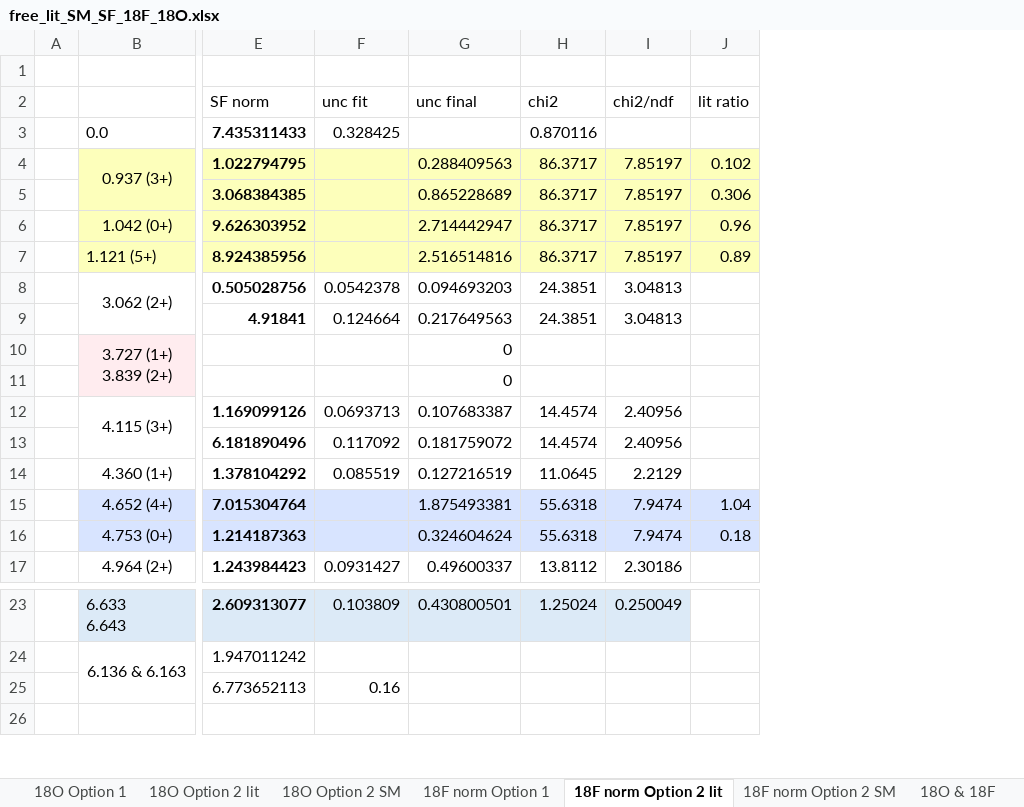
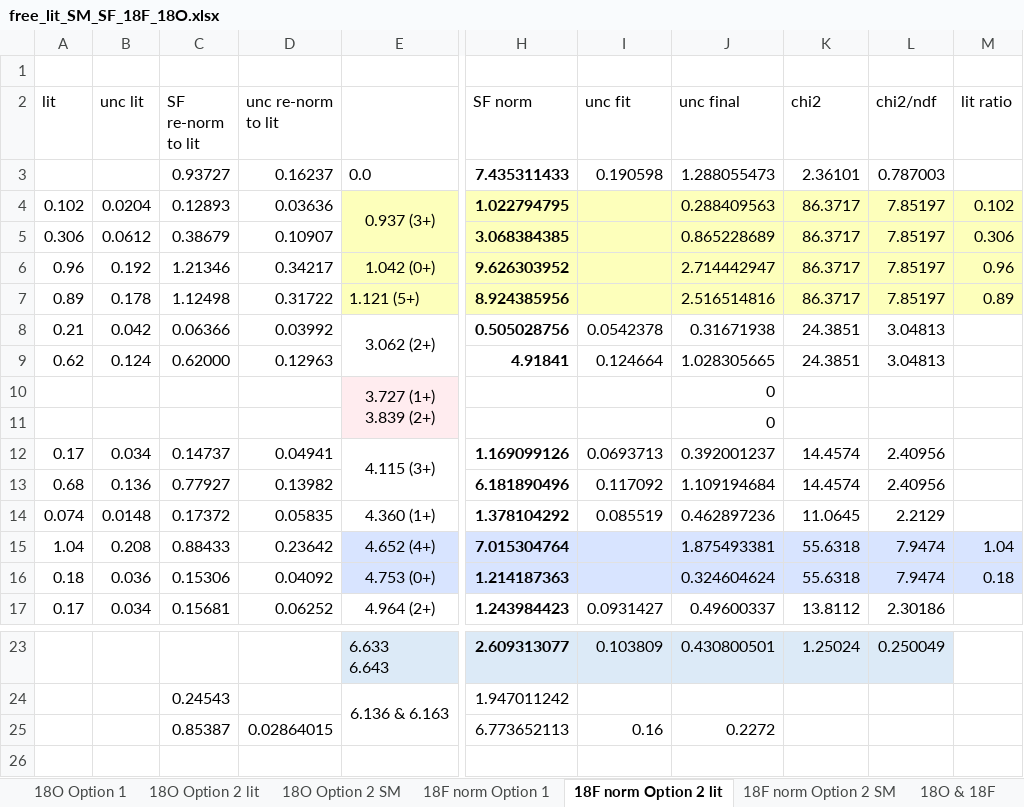
Before and after one commit to annakawecka/digios, an Excel workbook: analysis/final_working/free_lit_SM_SF_18F_18O.xlsx, sheet 18F norm Option 2 lit, drawn as a sheet; only a part is shown, gaps mark what is left out; values as stored, in another font and other column widths than the file's, no borders; removed rows and columns are numbered as before the commit, all else as after; the diff names each change by its address in the sheet, - before the commit and + after, or states it on an @@ line.

```diff
--- a/analysis/final_working/free_lit_SM_SF_18F_18O.xlsx (sheet 18F norm Option 2 lit)
+++ b/analysis/final_working/free_lit_SM_SF_18F_18O.xlsx (sheet 18F norm Option 2 lit)
-column A, empty
+column A (lit), rows 4-17: 0.102 | 0.306 | 0.96 | 0.89 | 0.21 | 0.62 |  |  | 0.17 | 0.68 | 0.074 | 1.04 | 0.18 | 0.17
+column B (unc lit), rows 4-17: 0.0204 | 0.0612 | 0.192 | 0.178 | 0.042 | 0.124 |  |  | 0.034 | 0.136 | 0.0148 | 0.208 | 0.036 | 0.034
+column C (SF re-norm to lit), rows 3-17: 0.93727 | 0.12893 | 0.38679 | 1.21346 | 1.12498 | 0.06366 | 0.62000 |  |  | 0.14737 | 0.77927 | 0.17372 | 0.88433 | 0.15306 | 0.15681; rows 24-25: 0.24543 | 0.85387
+column D (unc re-norm to lit), rows 3-17: 0.16237 | 0.03636 | 0.10907 | 0.34217 | 0.31722 | 0.03992 | 0.12963 |  |  | 0.04941 | 0.13982 | 0.05835 | 0.23642 | 0.04092 | 0.06252; row 25: 0.02864015
-I3 (unc fit): 0.328425
+I3 (unc fit): 0.190598
-J3 (unc final): (empty)
+J3 (unc final): 1.288055473
-K3 (chi2): 0.870116
+K3 (chi2): 2.36101
-L3 (chi2/ndf): (empty)
+L3 (chi2/ndf): 0.787003
-J8 (unc final): 0.094693203
+J8 (unc final): 0.31671938
-J9 (unc final): 0.217649563
+J9 (unc final): 1.028305665
-J12 (unc final): 0.107683387
+J12 (unc final): 0.392001237
-J13 (unc final): 0.181759072
+J13 (unc final): 1.109194684
-J14 (unc final): 0.127216519
+J14 (unc final): 0.462897236
-J25 (unc final): (empty)
+J25 (unc final): 0.2272
```
Also changed, not shown: sheet 18F norm Option 1, sheet 18O Option 1, sheet 18O & 18F, sheet 18O Option 2 lit, sheet 6.136 MeV in 18F, formulas that keep their value.
